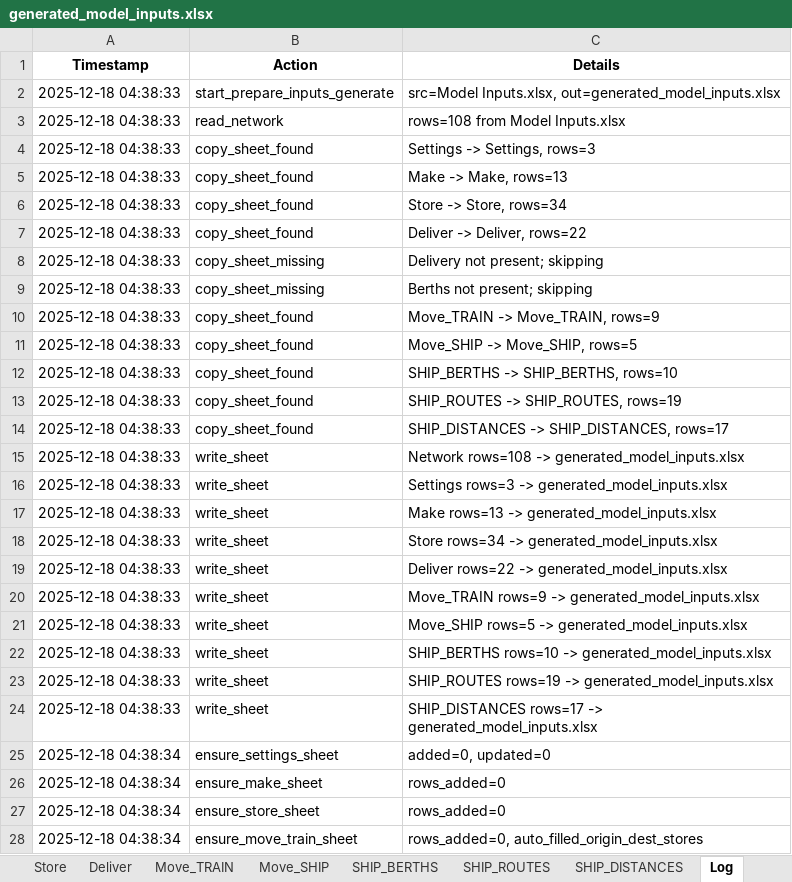
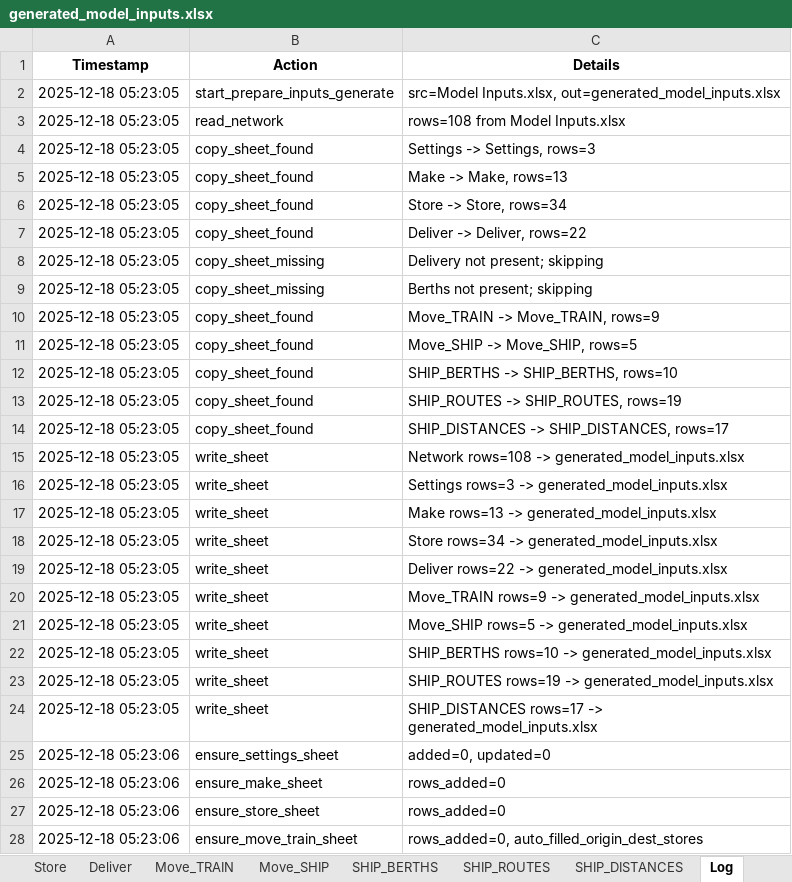
Before and after one commit to ZPrins/CA, an Excel workbook: generated_model_inputs.xlsx, sheet Log, drawn as a sheet; only a part is shown; values as stored, in another font and other column widths than the file's, no borders; the diff covers the shown part only; the diff names each change by its address in the sheet, - before the commit and + after, or states it on an @@ line.

```diff
--- a/generated_model_inputs.xlsx (sheet Log)
+++ b/generated_model_inputs.xlsx (sheet Log)
-A2:A24 (Timestamp): 2025-12-18 04:38:33
+A2:A24 (Timestamp): 2025-12-18 05:23:05
-A25:A28 (Timestamp): 2025-12-18 04:38:34
+A25:A28 (Timestamp): 2025-12-18 05:23:06
```
Also changed, not shown: 5 edited cells elsewhere in this sheet, 1 other file.
